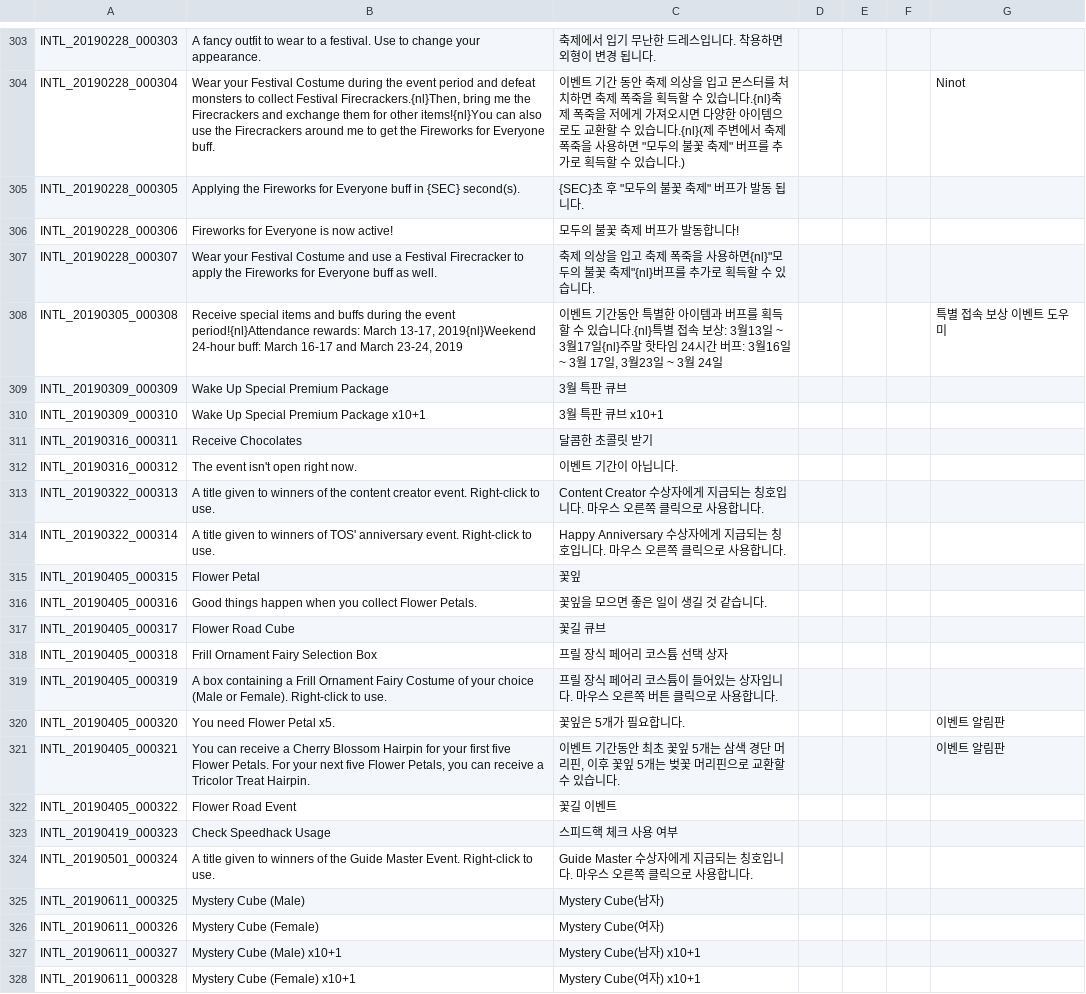
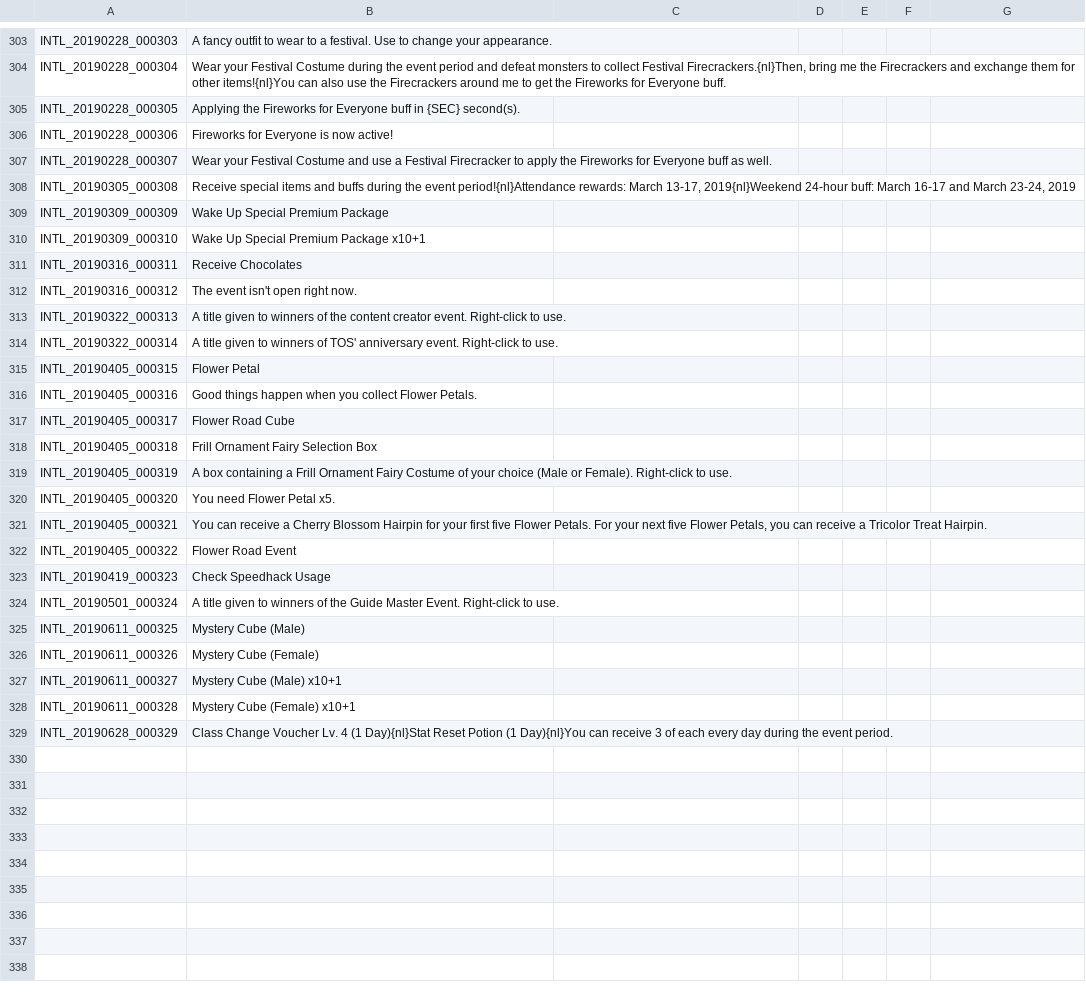
Before and after one commit to Treeofsavior/GermanTranslation, a TSV file: INTL.tsv, drawn as a sheet; only a part is shown, gaps mark what is left out; the diff covers the shown part only; the diff names each change by its address in the sheet, - before the commit and + after, or states it on an @@ line.

```diff
--- a/INTL.tsv
+++ b/INTL.tsv
-C303: 축제에서 입기 무난한 드레스입니다. 착용하면 외형이 변경 됩니다.
+C303: (empty)
-C304: 이벤트 기간 동안 축제 의상을 입고 몬스터를 처치하면 축제 폭죽을 획득할 수 있습니다.{nl}축제 폭죽을 저에게 가져오시면 다양한 아이템으로도 교환할 수 있습니다.{nl}(제 주변에서 축제 폭죽을 사용하면 "모두의 불꽃 축제" 버프를 추가로 획득할 수 있습니다.)
+C304: (empty)
-G304: Ninot
+G304: (empty)
-C305: {SEC}초 후 "모두의 불꽃 축제" 버프가 발동 됩니다.
+C305: (empty)
-C306: 모두의 불꽃 축제 버프가 발동합니다!
+C306: (empty)
-C307: 축제 의상을 입고 축제 폭죽을 사용하면{nl}"모두의 불꽃 축제"{nl}버프를 추가로 획득할 수 있습니다.
+C307: (empty)
-C308: 이벤트 기간동안 특별한 아이템과 버프를 획득할 수 있습니다.{nl}특별 접속 보상: 3월13일 ~ 3월17일{nl}주말 핫타임 24시간 버프: 3월16일 ~ 3월 17일, 3월23일 ~ 3월 24일
+C308: (empty)
-G308: 특별 접속 보상 이벤트 도우미
+G308: (empty)
-C309: 3월 특판 큐브
+C309: (empty)
-C310: 3월 특판 큐브 x10+1
+C310: (empty)
-C311: 달콤한 초콜릿 받기
+C311: (empty)
-C312: 이벤트 기간이 아닙니다.
+C312: (empty)
-C313: Content Creator 수상자에게 지급되는 칭호입니다. 마우스 오른쪽 클릭으로 사용합니다.
+C313: (empty)
-C314: Happy Anniversary 수상자에게 지급되는 칭호입니다. 마우스 오른쪽 클릭으로 사용합니다.
+C314: (empty)
-C315: 꽃잎
+C315: (empty)
-C316: 꽃잎을 모으면 좋은 일이 생길 것 같습니다.
+C316: (empty)
-C317: 꽃길 큐브
+C317: (empty)
-C318: 프릴 장식 페어리 코스튬 선택 상자
+C318: (empty)
-C319: 프릴 장식 페어리 코스튬이 들어있는 상자입니다. 마우스 오른쪽 버튼 클릭으로 사용합니다.
+C319: (empty)
-C320: 꽃잎은 5개가 필요합니다.
+C320: (empty)
-G320:G321: 이벤트 알림판
+G320:G321: (empty)
-C321: 이벤트 기간동안 최초 꽃잎 5개는 삼색 경단 머리핀, 이후 꽃잎 5개는 벚꽃 머리핀으로 교환할 수 있습니다.
+C321: (empty)
-C322: 꽃길 이벤트
+C322: (empty)
-C323: 스피드핵 체크 사용 여부
+C323: (empty)
-C324: Guide Master 수상자에게 지급되는 칭호입니다. 마우스 오른쪽 클릭으로 사용합니다.
+C324: (empty)
-C325: Mystery Cube(남자)
+C325: (empty)
-C326: Mystery Cube(여자)
+C326: (empty)
-C327: Mystery Cube(남자) x10+1
+C327: (empty)
-C328: Mystery Cube(여자) x10+1
+C328: (empty)
+row 329: INTL_20190628_000329 | Class Change Voucher Lv. 4 (1 Day){nl}Stat Reset Potion (1 Day){nl}You can receive 3 of each every day during the event period.
```
Also changed, not shown: 30 edited cells elsewhere in this file, QUEST_JOBSTEP.tsv, QUEST_LV_0500.tsv, 10 other files.
